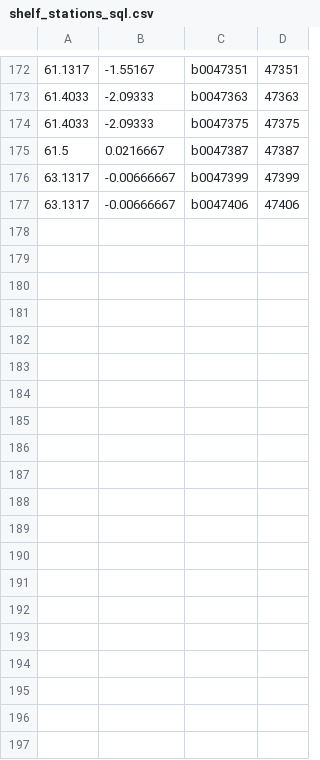
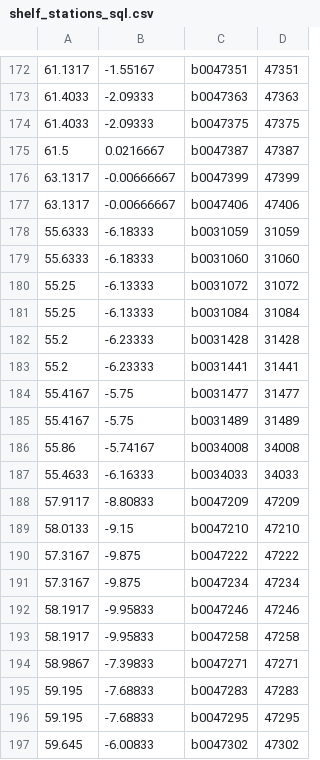
Before and after one commit to pwcazenave/data-processing, a CSV file: NTSLF/BPR/shelf_stations_sql.csv, drawn as a sheet; only a part is shown, gaps mark what is left out; the diff covers the shown part only.

```diff
--- a/NTSLF/BPR/shelf_stations_sql.csv
+++ b/NTSLF/BPR/shelf_stations_sql.csv
@@ -177 +177,21 @@
 63.1317,-0.00666667,b0047406,47406
+55.6333,-6.18333,b0031059,31059
+55.6333,-6.18333,b0031060,31060
+55.25,-6.13333,b0031072,31072
+55.25,-6.13333,b0031084,31084
+55.2,-6.23333,b0031428,31428
+55.2,-6.23333,b0031441,31441
+55.4167,-5.75,b0031477,31477
+55.4167,-5.75,b0031489,31489
+55.86,-5.74167,b0034008,34008
+55.4633,-6.16333,b0034033,34033
+57.9117,-8.80833,b0047209,47209
+58.0133,-9.15,b0047210,47210
+57.3167,-9.875,b0047222,47222
+57.3167,-9.875,b0047234,47234
+58.1917,-9.95833,b0047246,47246
+58.1917,-9.95833,b0047258,47258
+58.9867,-7.39833,b0047271,47271
+59.195,-7.68833,b0047283,47283
+59.195,-7.68833,b0047295,47295
+59.645,-6.00833,b0047302,47302
```
Also changed, not shown: 17 added rows elsewhere in this file, NTSLF/BPR/shelf_stations.csv, NTSLF/BPR/shelf_stations_model_domain.csv, 2 other files.
